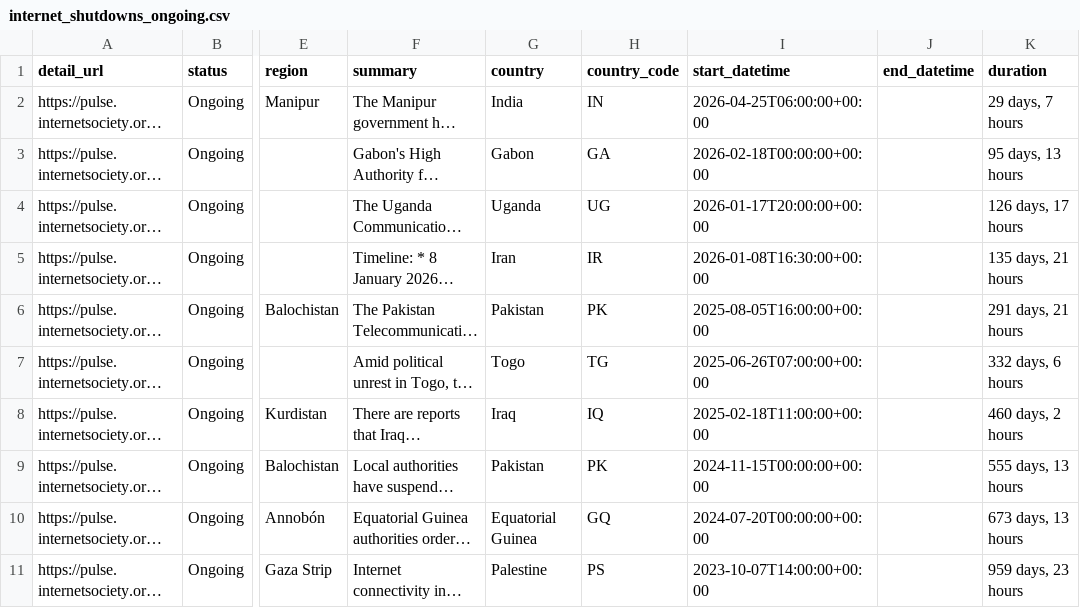
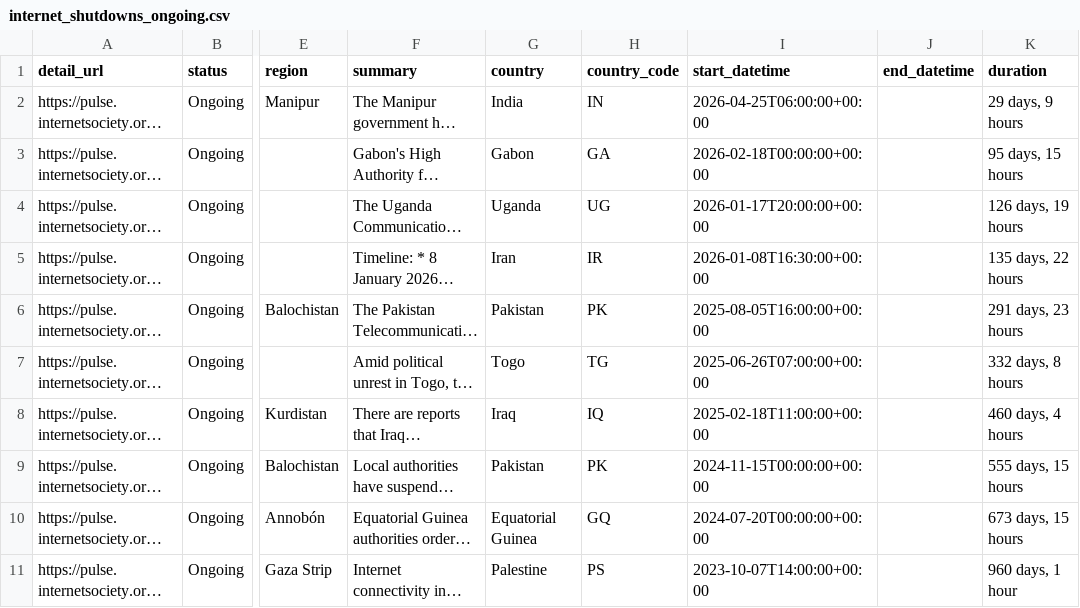
Before and after one commit to ccb2195-ux/Internet-Shutdown-Tracker, a CSV file: internet_shutdowns_ongoing.csv, drawn as a sheet; only a part is shown, gaps mark what is left out; long unchanged cells end in …; the diff names each change by its address in the sheet, - before the commit and + after, or states it on an @@ line.

```diff
--- a/internet_shutdowns_ongoing.csv
+++ b/internet_shutdowns_ongoing.csv
-K2 (duration): 29 days, 7 hours
+K2 (duration): 29 days, 9 hours
-K3 (duration): 95 days, 13 hours
+K3 (duration): 95 days, 15 hours
-K4 (duration): 126 days, 17 hours
+K4 (duration): 126 days, 19 hours
-K5 (duration): 135 days, 21 hours
+K5 (duration): 135 days, 22 hours
-K6 (duration): 291 days, 21 hours
+K6 (duration): 291 days, 23 hours
-K7 (duration): 332 days, 6 hours
+K7 (duration): 332 days, 8 hours
-K8 (duration): 460 days, 2 hours
+K8 (duration): 460 days, 4 hours
-K9 (duration): 555 days, 13 hours
+K9 (duration): 555 days, 15 hours
-K10 (duration): 673 days, 13 hours
+K10 (duration): 673 days, 15 hours
-K11 (duration): 959 days, 23 hours
+K11 (duration): 960 days, 1 hour
```
Also changed, not shown: internet_shutdowns_processed.csv.
